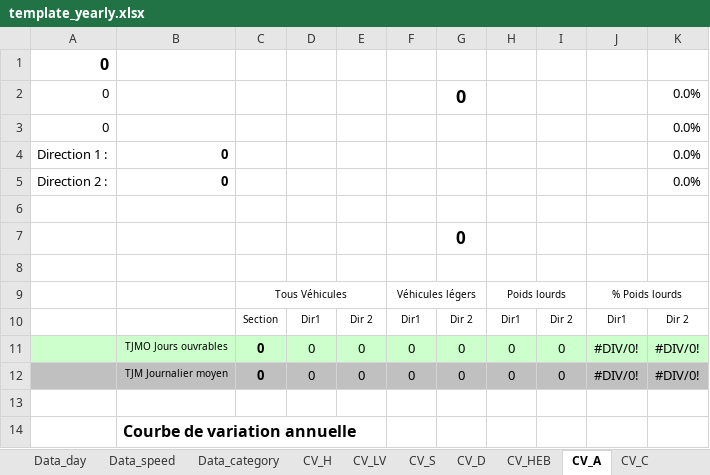
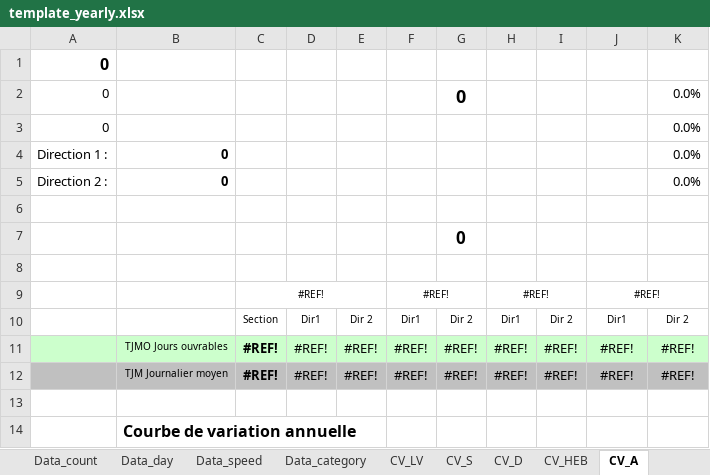
Before and after one commit to opengisch/OpenComptage, an Excel workbook: comptages/report/template_yearly.xlsx, sheet CV_A, drawn as a sheet; values as stored, in another font and other column widths than the file's, no borders; charts and pictures not drawn; removed rows and columns are numbered as before the commit, all else as after; the diff names each change by its address in the sheet, - before the commit and + after, or states it on an @@ line.

```diff
--- a/comptages/report/template_yearly.xlsx (sheet CV_A)
+++ b/comptages/report/template_yearly.xlsx (sheet CV_A)
-sheet tab: CV_H
-sheet tab: CV_C
-row 9:  |  | Tous Véhicules |  |  | Véhicules légers |  | Poids lourds |  | % Poids lourds
+row 9:  |  | #REF! |  |  | #REF! |  | #REF! |  | #REF!
-row 11:  | TJMO Jours ouvrables | 0 | 0 | 0 | 0 | 0 | 0 | 0 | #DIV/0! | #DIV/0!
-row 12:  | TJM Journalier moyen | 0 | 0 | 0 | 0 | 0 | 0 | 0 | #DIV/0! | #DIV/0!
+row 11:  | TJMO Jours ouvrables | #REF! | #REF! | #REF! | #REF! | #REF! | #REF! | #REF! | #REF! | #REF!
+row 12:  | TJM Journalier moyen | #REF! | #REF! | #REF! | #REF! | #REF! | #REF! | #REF! | #REF! | #REF!
```
Also changed, not shown: sheet CV_LV, sheet CV_D, sheet CV_S, sheet SWISS7_H, sheet SWISS10_H, sheet CV_HEB, 4 more sheets, charts or pictures.
